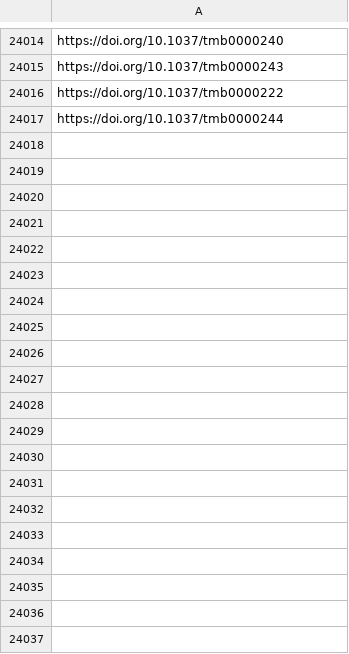
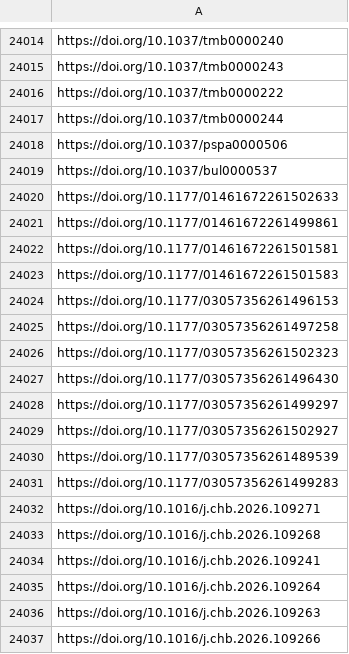
Before and after one commit to jacob-long/picnic, a CSV file: memory/psych_urls.csv, drawn as a sheet; only a part is shown, gaps mark what is left out; the diff covers the shown part only.

```diff
--- a/memory/psych_urls.csv
+++ b/memory/psych_urls.csv
@@ -24017 +24017,21 @@ https://doi.org/10.1037/tmb0000222
 https://doi.org/10.1037/tmb0000244
+https://doi.org/10.1037/pspa0000506
+https://doi.org/10.1037/bul0000537
+https://doi.org/10.1177/01461672261502633
+https://doi.org/10.1177/01461672261499861
+https://doi.org/10.1177/01461672261501581
+https://doi.org/10.1177/01461672261501583
+https://doi.org/10.1177/03057356261496153
+https://doi.org/10.1177/03057356261497258
+https://doi.org/10.1177/03057356261502323
+https://doi.org/10.1177/03057356261496430
+https://doi.org/10.1177/03057356261499297
+https://doi.org/10.1177/03057356261502927
+https://doi.org/10.1177/03057356261489539
+https://doi.org/10.1177/03057356261499283
+https://doi.org/10.1016/j.chb.2026.109271
+https://doi.org/10.1016/j.chb.2026.109268
+https://doi.org/10.1016/j.chb.2026.109241
+https://doi.org/10.1016/j.chb.2026.109264
+https://doi.org/10.1016/j.chb.2026.109263
+https://doi.org/10.1016/j.chb.2026.109266
```
Also changed, not shown: 11 added rows elsewhere in this file, memory/po_urls.csv, memory/politics_urls.csv, 12 other files.
